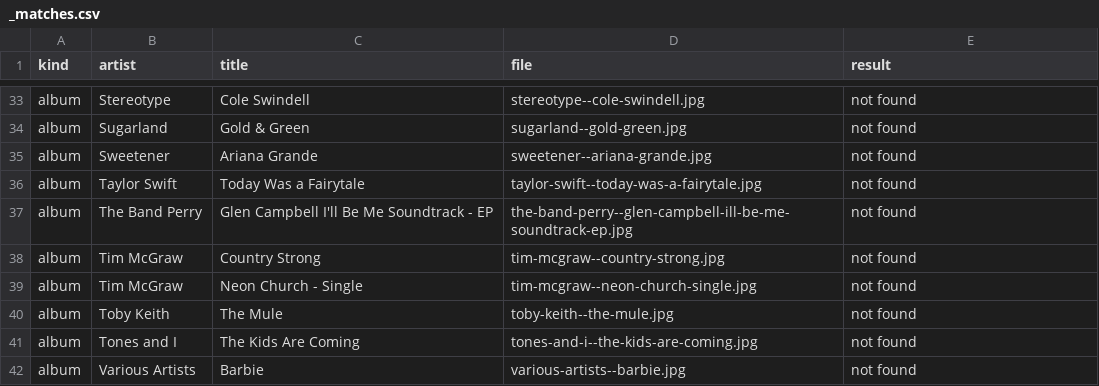
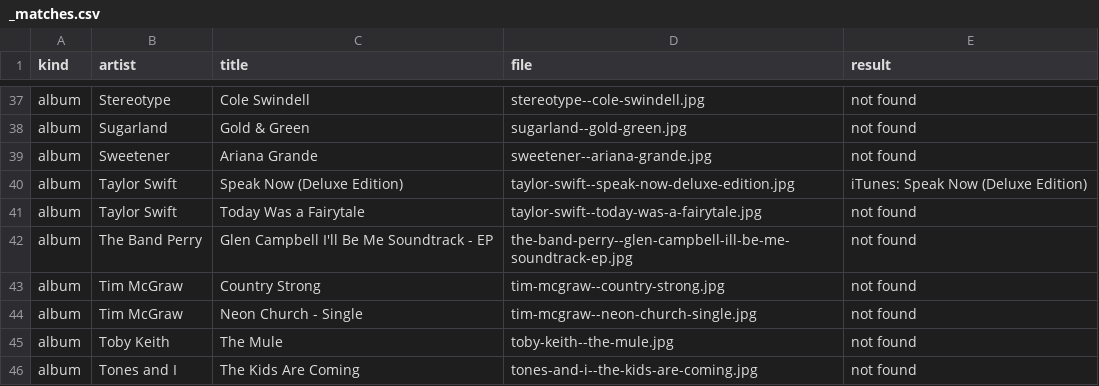
Before and after one commit to will-heikes/Willboard.com, a CSV file: images/covers/_matches.csv, drawn as a sheet; only a part is shown, gaps mark what is left out; the shorter side is filled out with more unchanged rows; the diff covers the shown part only.

```diff
--- a/images/covers/_matches.csv
+++ b/images/covers/_matches.csv
@@ -35,2 +39,3 @@ album,Sugarland,Gold & Green,sugarland--gold-green.jpg,not found
 album,Sweetener,Ariana Grande,sweetener--ariana-grande.jpg,not found
+album,Taylor Swift,Speak Now (Deluxe Edition),taylor-swift--speak-now-deluxe-edition.jpg,iTunes: Speak Now (Deluxe Edition)
 album,Taylor Swift,Today Was a Fairytale,taylor-swift--today-was-a-fairytale.jpg,not found
```
Also changed, not shown: 7 added rows, 3 removed rows and 3 edited cells elsewhere in this file, 9 other files.
